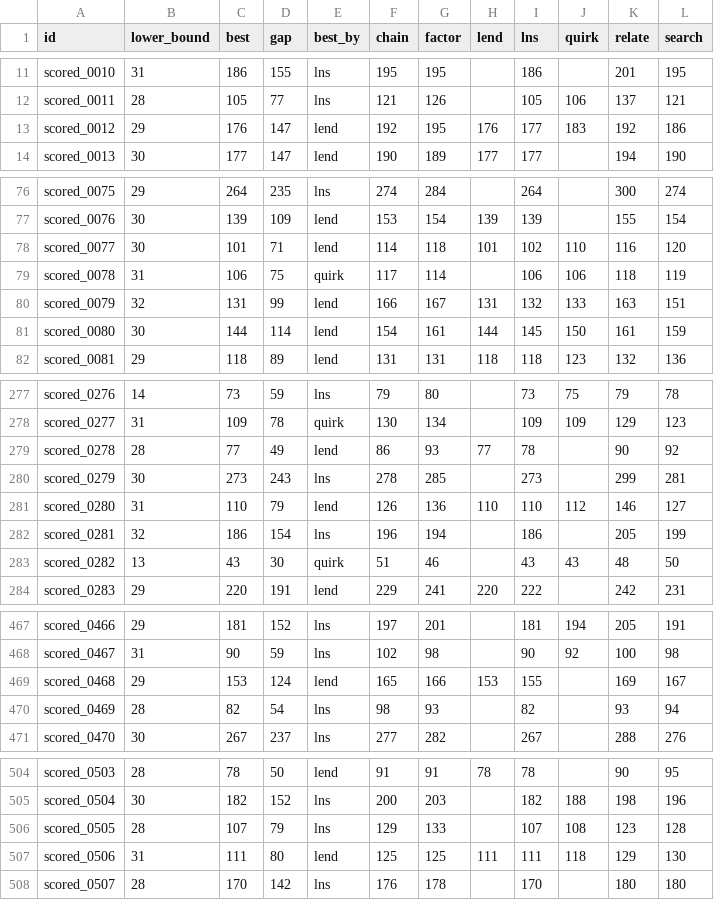
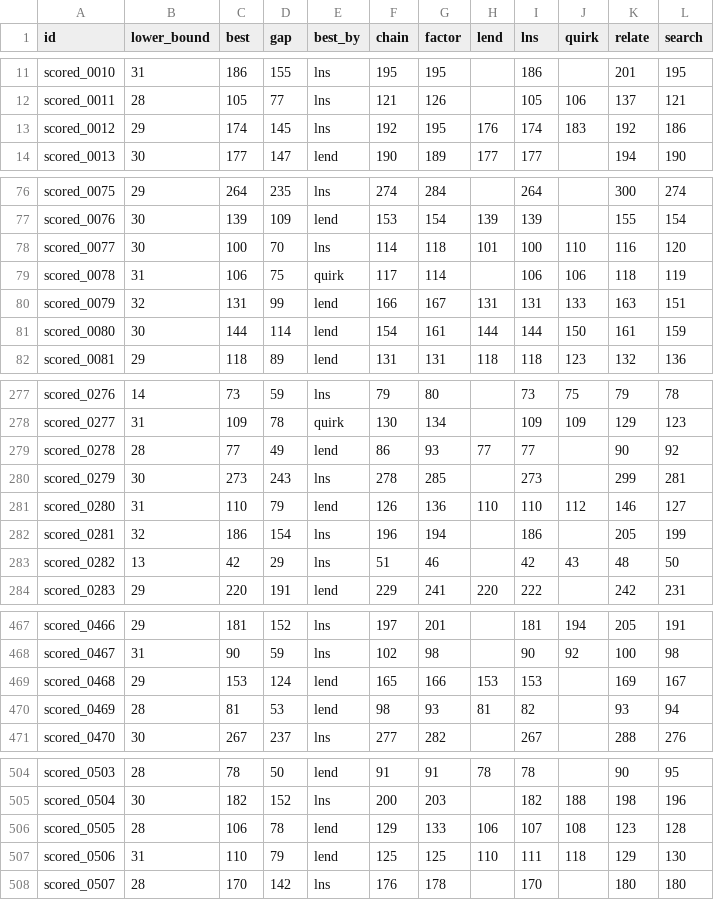
Before and after one commit to Chan-b0b/Santa2026, a CSV file: board/matrix.csv, drawn as a sheet; only a part is shown, gaps mark what is left out; the diff covers the shown part only.

```diff
--- a/board/matrix.csv
+++ b/board/matrix.csv
@@ -12,3 +12,3 @@ scored_0010,31,186,155,lns,195,195,,186,,201,195
 scored_0011,28,105,77,lns,121,126,,105,106,137,121
-scored_0012,29,176,147,lend,192,195,176,177,183,192,186
+scored_0012,29,174,145,lns,192,195,176,174,183,192,186
 scored_0013,30,177,147,lend,190,189,177,177,,194,190
@@ -77,6 +77,6 @@ scored_0075,29,264,235,lns,274,284,,264,,300,274
 scored_0076,30,139,109,lend,153,154,139,139,,155,154
-scored_0077,30,101,71,lend,114,118,101,102,110,116,120
+scored_0077,30,100,70,lns,114,118,101,100,110,116,120
 scored_0078,31,106,75,quirk,117,114,,106,106,118,119
-scored_0079,32,131,99,lend,166,167,131,132,133,163,151
-scored_0080,30,144,114,lend,154,161,144,145,150,161,159
+scored_0079,32,131,99,lend,166,167,131,131,133,163,151
+scored_0080,30,144,114,lend,154,161,144,144,150,161,159
 scored_0081,29,118,89,lend,131,131,118,118,123,132,136
@@ -278,3 +278,3 @@ scored_0276,14,73,59,lns,79,80,,73,75,79,78
 scored_0277,31,109,78,quirk,130,134,,109,109,129,123
-scored_0278,28,77,49,lend,86,93,77,78,,90,92
+scored_0278,28,77,49,lend,86,93,77,77,,90,92
 scored_0279,30,273,243,lns,278,285,,273,,299,281
@@ -282,3 +282,3 @@ scored_0280,31,110,79,lend,126,136,110,110,112,146,127
 scored_0281,32,186,154,lns,196,194,,186,,205,199
-scored_0282,13,43,30,quirk,51,46,,43,43,48,50
+scored_0282,13,42,29,lns,51,46,,42,43,48,50
 scored_0283,29,220,191,lend,229,241,220,222,,242,231
@@ -468,4 +468,4 @@ scored_0466,29,181,152,lns,197,201,,181,194,205,191
 scored_0467,31,90,59,lns,102,98,,90,92,100,98
-scored_0468,29,153,124,lend,165,166,153,155,,169,167
-scored_0469,28,82,54,lns,98,93,,82,,93,94
+scored_0468,29,153,124,lend,165,166,153,153,,169,167
+scored_0469,28,81,53,lend,98,93,81,82,,93,94
 scored_0470,30,267,237,lns,277,282,,267,,288,276
@@ -505,4 +505,4 @@ scored_0503,28,78,50,lend,91,91,78,78,,90,95
 scored_0504,30,182,152,lns,200,203,,182,188,198,196
-scored_0505,28,107,79,lns,129,133,,107,108,123,128
-scored_0506,31,111,80,lend,125,125,111,111,118,129,130
+scored_0505,28,106,78,lend,129,133,106,107,108,123,128
+scored_0506,31,110,79,lend,125,125,110,111,118,129,130
 scored_0507,28,170,142,lns,176,178,,170,,180,180
```
Also changed, not shown: 49 edited cells elsewhere in this file, board/approaches.csv, board/history.csv, 1 other file.
